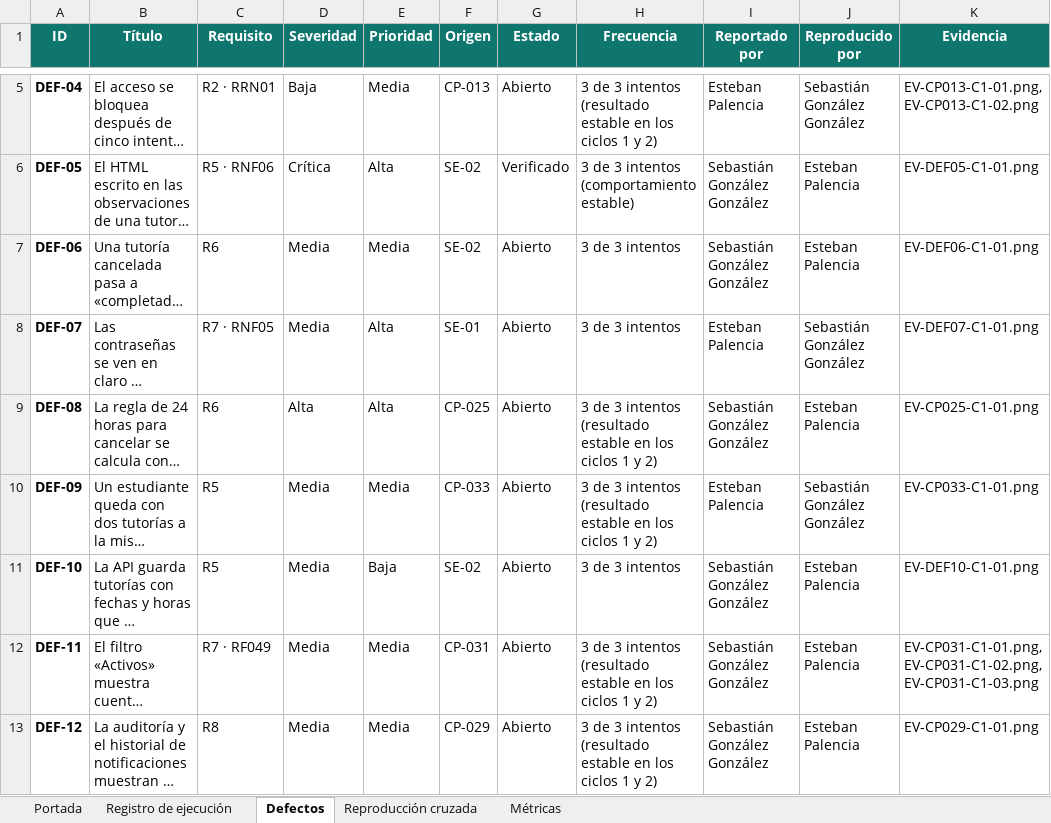
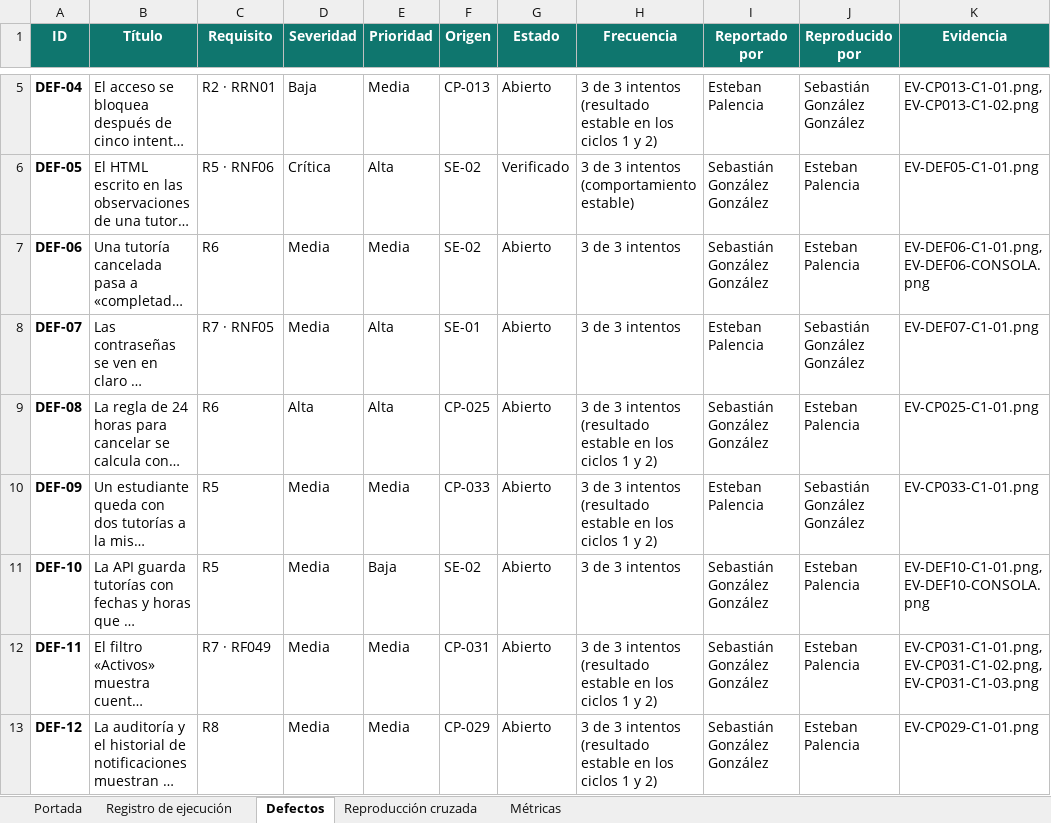
Before and after one commit to seabastian77/profe-conecta, an Excel workbook: docs/entrega-2/E2_Registro_Ejecucion_EquipoF.xlsx, sheet Defectos, drawn as a sheet; only a part is shown, gaps mark what is left out; long unchanged cells end in …; values as stored, in another font and other column widths than the file's, no borders; the diff names each change by its address in the sheet, - before the commit and + after, or states it on an @@ line.

```diff
--- a/docs/entrega-2/E2_Registro_Ejecucion_EquipoF.xlsx (sheet Defectos)
+++ b/docs/entrega-2/E2_Registro_Ejecucion_EquipoF.xlsx (sheet Defectos)
-K7 (Evidencia): EV-DEF06-C1-01.png
+K7 (Evidencia): EV-DEF06-C1-01.png, EV-DEF06-CONSOLA.png
-K11 (Evidencia): EV-DEF10-C1-01.png
+K11 (Evidencia): EV-DEF10-C1-01.png, EV-DEF10-CONSOLA.png
```
Also changed, not shown: 9 other files.
